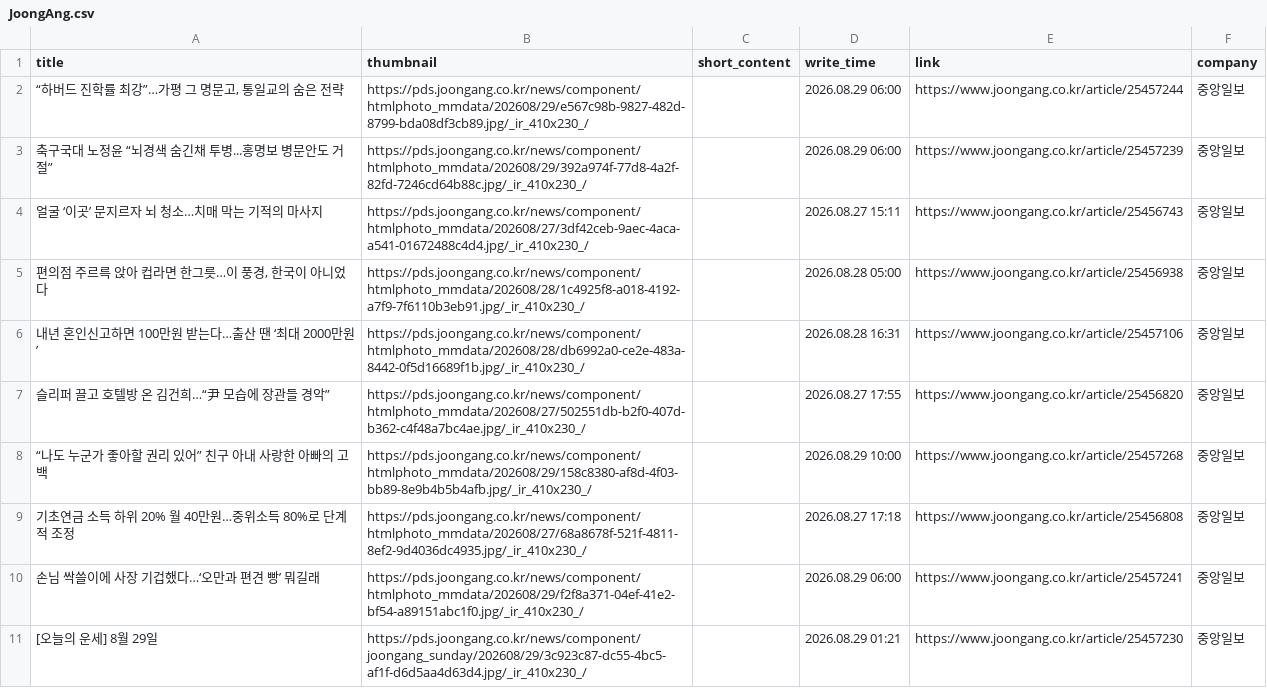
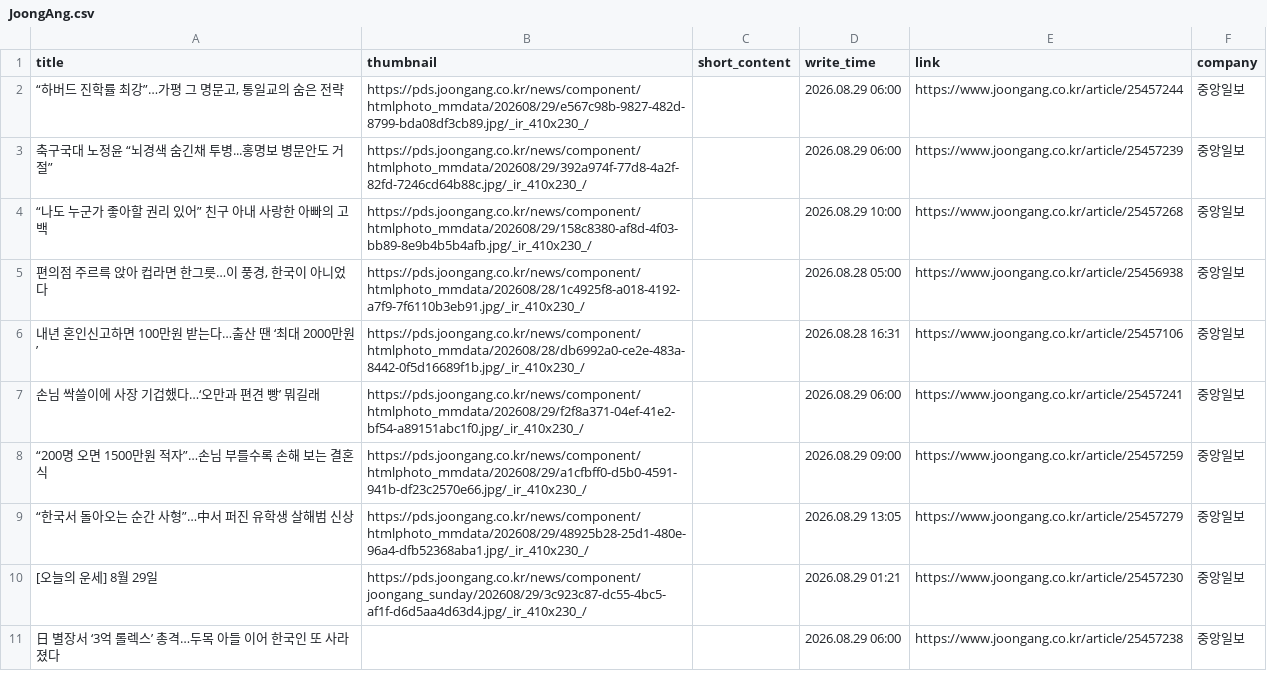
Before and after one commit to Leehyeongseok010802/Python_TWC, a CSV file: Completed_csv/JoongAng.csv, drawn as a sheet.

```diff
--- a/Completed_csv/JoongAng.csv
+++ b/Completed_csv/JoongAng.csv
@@ -3,9 +3,9 @@
 축구국대 노정윤 “뇌경색 숨긴채 투병...홍명보 병문안도 거절”,https://pds.joongang.co.kr/news/component/htmlphoto_mmdata/202608/29/392a974f-77d8-4a2f-82fd-7246cd64b88c.jpg/_ir_410x230_/,,2026.08.29 06:00,https://www.joongang.co.kr/article/25457239,중앙일보
-얼굴 ‘이곳’ 문지르자 뇌 청소…치매 막는 기적의 마사지,https://pds.joongang.co.kr/news/component/htmlphoto_mmdata/202608/27/3df42ceb-9aec-4aca-a541-01672488c4d4.jpg/_ir_410x230_/,,2026.08.27 15:11,https://www.joongang.co.kr/article/25456743,중앙일보
+“나도 누군가 좋아할 권리 있어” 친구 아내 사랑한 아빠의 고백,https://pds.joongang.co.kr/news/component/htmlphoto_mmdata/202608/29/158c8380-af8d-4f03-bb89-8e9b4b5b4afb.jpg/_ir_410x230_/,,2026.08.29 10:00,https://www.joongang.co.kr/article/25457268,중앙일보
 "편의점 주르륵 앉아 컵라면 한그릇…이 풍경, 한국이 아니었다",https://pds.joongang.co.kr/news/component/htmlphoto_mmdata/202608/28/1c4925f8-a018-4192-a7f9-7f6110b3eb91.jpg/_ir_410x230_/,,2026.08.28 05:00,https://www.joongang.co.kr/article/25456938,중앙일보
 내년 혼인신고하면 100만원 받는다…출산 땐 ‘최대 2000만원’,https://pds.joongang.co.kr/news/component/htmlphoto_mmdata/202608/28/db6992a0-ce2e-483a-8442-0f5d16689f1b.jpg/_ir_410x230_/,,2026.08.28 16:31,https://www.joongang.co.kr/article/25457106,중앙일보
-슬리퍼 끌고 호텔방 온 김건희…“尹 모습에 장관들 경악”,https://pds.joongang.co.kr/news/component/htmlphoto_mmdata/202608/27/502551db-b2f0-407d-b362-c4f48a7bc4ae.jpg/_ir_410x230_/,,2026.08.27 17:55,https://www.joongang.co.kr/article/25456820,중앙일보
-“나도 누군가 좋아할 권리 있어” 친구 아내 사랑한 아빠의 고백,https://pds.joongang.co.kr/news/component/htmlphoto_mmdata/202608/29/158c8380-af8d-4f03-bb89-8e9b4b5b4afb.jpg/_ir_410x230_/,,2026.08.29 10:00,https://www.joongang.co.kr/article/25457268,중앙일보
-기초연금 소득 하위 20% 월 40만원…중위소득 80%로 단계적 조정,https://pds.joongang.co.kr/news/component/htmlphoto_mmdata/202608/27/68a8678f-521f-4811-8ef2-9d4036dc4935.jpg/_ir_410x230_/,,2026.08.27 17:18,https://www.joongang.co.kr/article/25456808,중앙일보
 손님 싹쓸이에 사장 기겁했다…‘오만과 편견 빵’ 뭐길래,https://pds.joongang.co.kr/news/component/htmlphoto_mmdata/202608/29/f2f8a371-04ef-41e2-bf54-a89151abc1f0.jpg/_ir_410x230_/,,2026.08.29 06:00,https://www.joongang.co.kr/article/25457241,중앙일보
+“200명 오면 1500만원 적자”…손님 부를수록 손해 보는 결혼식,https://pds.joongang.co.kr/news/component/htmlphoto_mmdata/202608/29/a1cfbff0-d5b0-4591-941b-df23c2570e66.jpg/_ir_410x230_/,,2026.08.29 09:00,https://www.joongang.co.kr/article/25457259,중앙일보
+“한국서 돌아오는 순간 사형”…中서 퍼진 유학생 살해범 신상,https://pds.joongang.co.kr/news/component/htmlphoto_mmdata/202608/29/48925b28-25d1-480e-96a4-dfb52368aba1.jpg/_ir_410x230_/,,2026.08.29 13:05,https://www.joongang.co.kr/article/25457279,중앙일보
 [오늘의 운세] 8월 29일,https://pds.joongang.co.kr/news/component/joongang_sunday/202608/29/3c923c87-dc55-4bc5-af1f-d6d5aa4d63d4.jpg/_ir_410x230_/,,2026.08.29 01:21,https://www.joongang.co.kr/article/25457230,중앙일보
+日 별장서 ‘3억 롤렉스’ 총격…두목 아들 이어 한국인 또 사라졌다,,,2026.08.29 06:00,https://www.joongang.co.kr/article/25457238,중앙일보
```
Also changed, not shown: Completed_csv/EBN.csv, Completed_csv/Etoday.csv, 7 other files.
